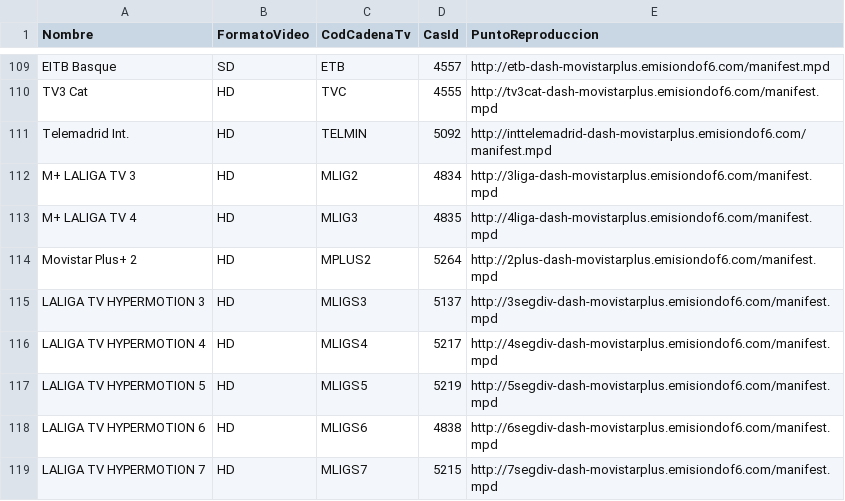
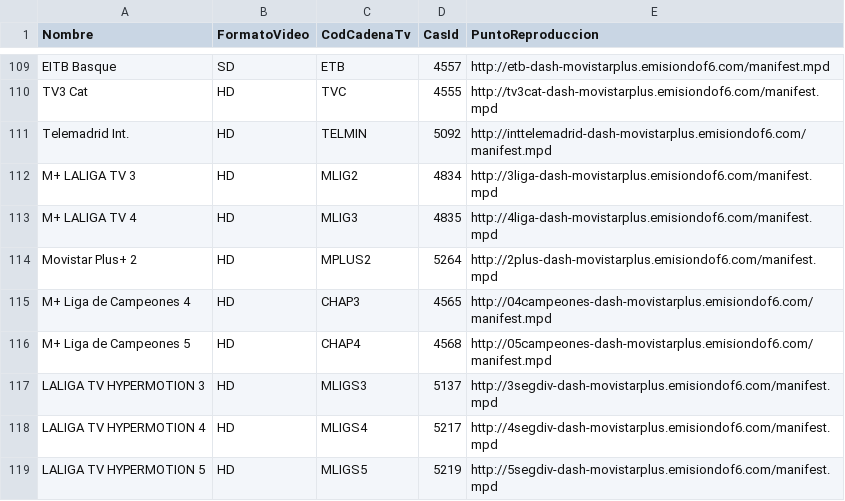
Before and after one commit to alicatesTEAM/Mfeed, a CSV file: difusion.csv, drawn as a sheet; only a part is shown, gaps mark what is left out; the shorter side is filled out with more unchanged rows.

```diff
--- a/difusion.csv
+++ b/difusion.csv
@@ -114,2 +114,4 @@ M+ LALIGA TV 4,HD,MLIG3,4835,http://4liga-dash-movistarplus.emisiondof6.com/mani
 Movistar Plus+ 2,HD,MPLUS2,5264,http://2plus-dash-movistarplus.emisiondof6.com/manifest.mpd
+M+ Liga de Campeones  4,HD,CHAP3,4565,http://04campeones-dash-movistarplus.emisiondof6.com/manifest.mpd
+M+ Liga de Campeones 5,HD,CHAP4,4568,http://05campeones-dash-movistarplus.emisiondof6.com/manifest.mpd
 LALIGA TV HYPERMOTION 3,HD,MLIGS3,5137,http://3segdiv-dash-movistarplus.emisiondof6.com/manifest.mpd
```
